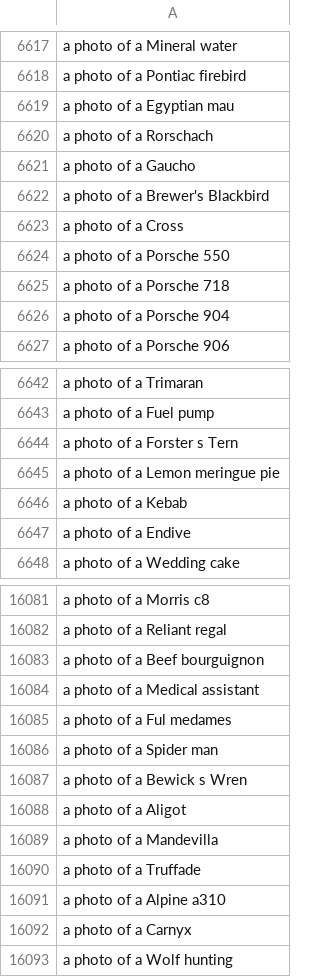
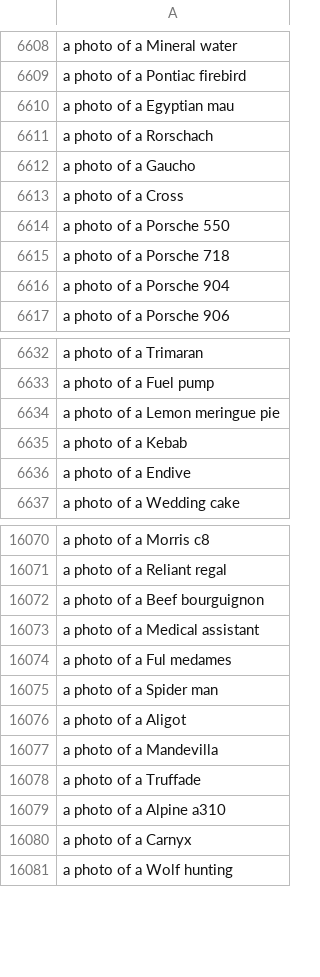
Before and after one commit to tanq1965/gcd-text-leak, a CSV file: lexicon/cub/C/tags.csv, drawn as a sheet; only a part is shown, gaps mark what is left out; the diff covers the shown part only; the diff names each change by its address in the sheet, - before the commit and + after, or states it on an @@ line.

```diff
--- a/lexicon/cub/C/tags.csv
+++ b/lexicon/cub/C/tags.csv
-row 6622: a photo of a Brewer's Blackbird
-row 6644: a photo of a Forster s Tern
-row 16087: a photo of a Bewick s Wren
```
Also changed, not shown: 9 removed rows elsewhere in this file, lexicon/cub/C/removed.csv, 16 other files.
